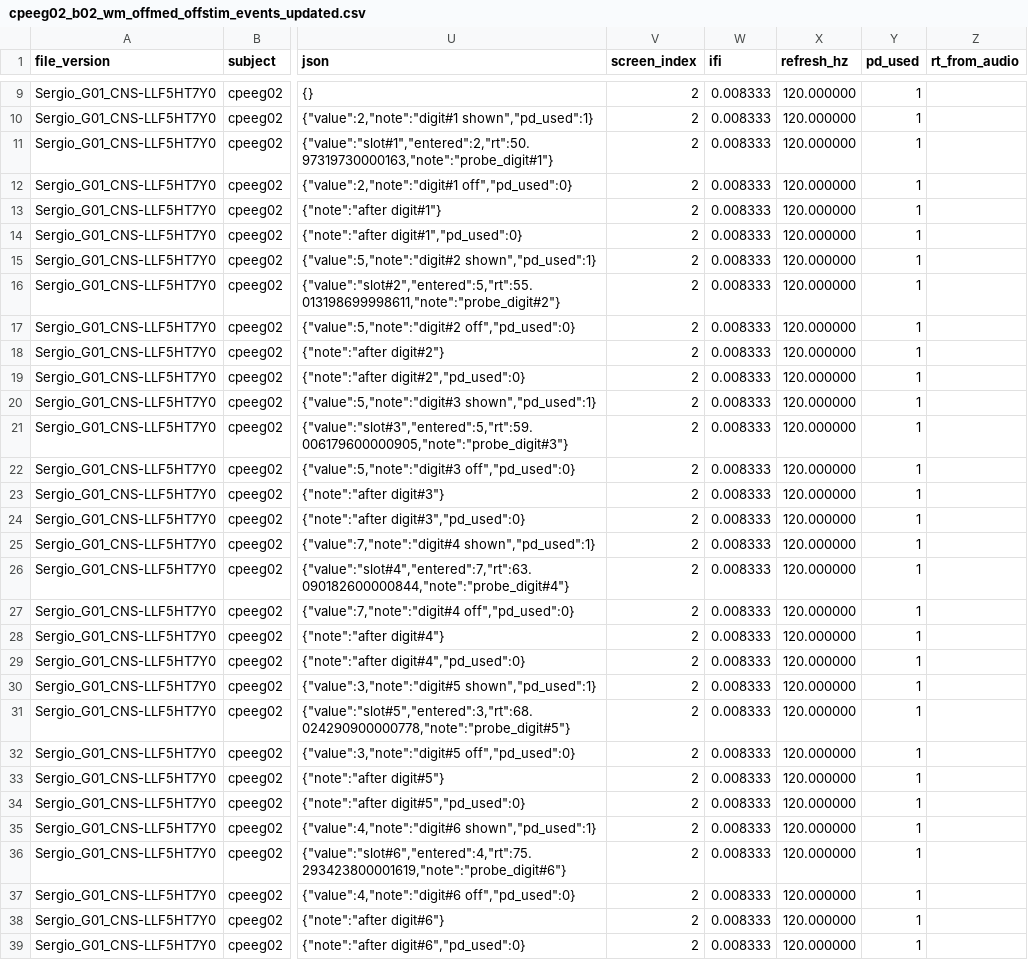
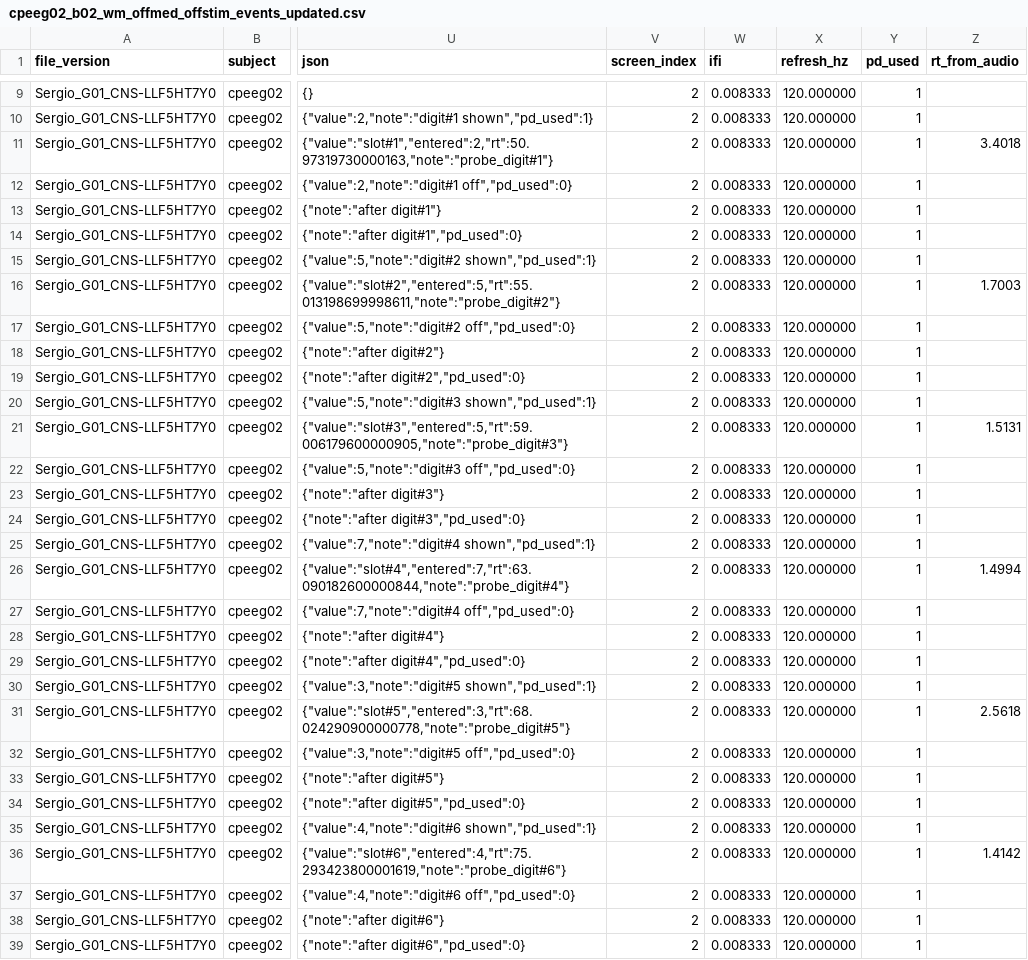
Before and after one commit to srosorio/WorkingMemory_CP, a CSV file: SternbergTask-PSB/output/fullSetup/cpeeg02/offmed_offstim/b02/cpeeg02_b02_wm_offmed_offstim_events_updated.csv, drawn as a sheet; only a part is shown, gaps mark what is left out; the diff covers the shown part only; the diff names each change by its address in the sheet, - before the commit and + after, or states it on an @@ line.

```diff
--- a/SternbergTask-PSB/output/fullSetup/cpeeg02/offmed_offstim/b02/cpeeg02_b02_wm_offmed_offstim_events_updated.csv
+++ b/SternbergTask-PSB/output/fullSetup/cpeeg02/offmed_offstim/b02/cpeeg02_b02_wm_offmed_offstim_events_updated.csv
-Z11 (rt_from_audio): (empty)
+Z11 (rt_from_audio): 3.4018
-Z16 (rt_from_audio): (empty)
+Z16 (rt_from_audio): 1.7003
-Z21 (rt_from_audio): (empty)
+Z21 (rt_from_audio): 1.5131
-Z26 (rt_from_audio): (empty)
+Z26 (rt_from_audio): 1.4994
-Z31 (rt_from_audio): (empty)
+Z31 (rt_from_audio): 2.5618
-Z36 (rt_from_audio): (empty)
+Z36 (rt_from_audio): 1.4142
```
Also changed, not shown: 13 edited cells elsewhere in this file, SternbergTask-PSB/output/fullSetup/cpeeg02/offmed_offstim/b01/cpeeg02_b01_wm_offmed_offstim_events_updated.csv.
